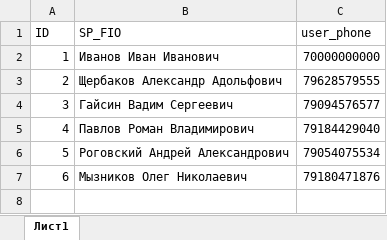
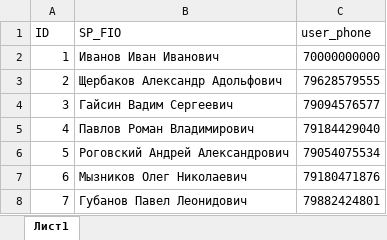
Before and after one commit to djafar1001/Chat-bot-appointment, an Excel workbook: ID.xlsx, sheet Лист1, drawn as a sheet; values as stored, in another font and other column widths than the file's, no borders; the diff names each change by its address in the sheet, - before the commit and + after, or states it on an @@ line.

```diff
--- a/ID.xlsx (sheet Лист1)
+++ b/ID.xlsx (sheet Лист1)
+row 8: 7 | Губанов Павел Леонидович | 79882424801
```
Also changed, not shown: 8 other files.
